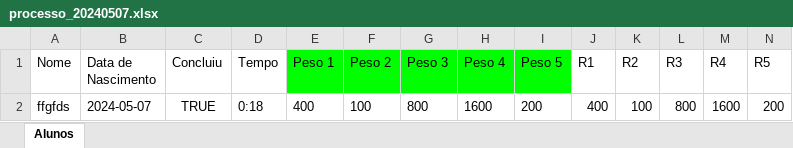
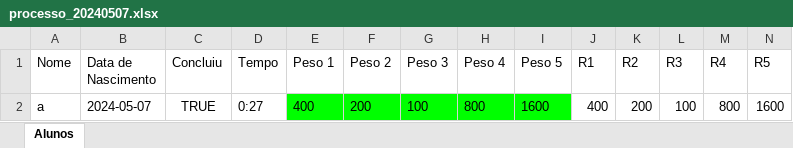
Before and after one commit to camposchk/BoschFormas, an Excel workbook: processo_20240507.xlsx, sheet Alunos, drawn as a sheet; only a part is shown; values as stored, in another font and other column widths than the file's, no borders; removed rows and columns are numbered as before the commit, all else as after; rows hold the shown columns only; the diff names each change by its address in the sheet, - before the commit and + after, or states it on an @@ line.

```diff
--- a/processo_20240507.xlsx (sheet Alunos)
+++ b/processo_20240507.xlsx (sheet Alunos)
-E1:I1 fill: #00FF00
+E1:I1 fill: none
-row 2: ffgfds | 2024-05-07 | TRUE | 0:18 | 400 | 100 | 800 | 1600 | 200 | 400 | 100 | 800 | 1600 | 200
+row 2: a | 2024-05-07 | TRUE | 0:27 | 400 | 200 | 100 | 800 | 1600 | 400 | 200 | 100 | 800 | 1600
```
Also changed, not shown: 1 other file.
